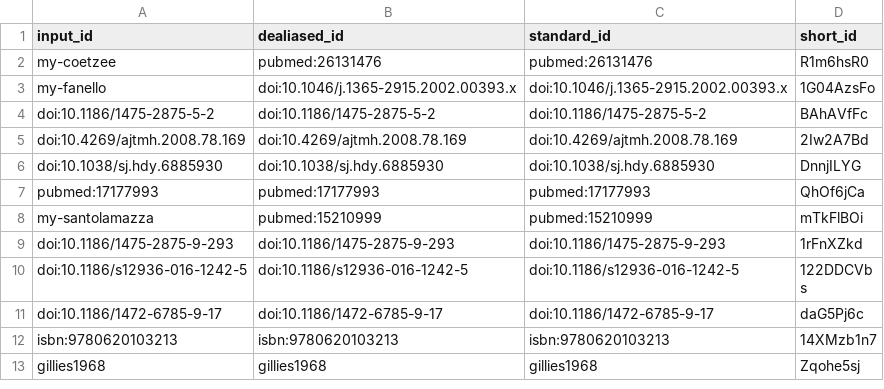
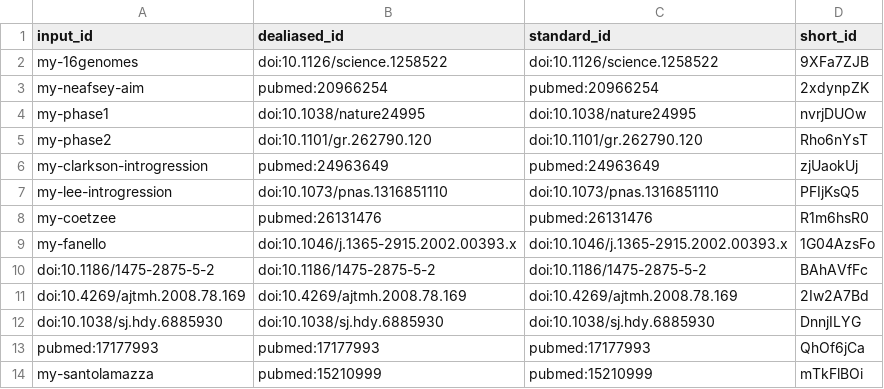
Before and after one commit to malariagen/ag1000g-phase3-data-paper, a TSV file: citations.tsv, drawn as a sheet; only a part is shown; the shorter side is filled out with more unchanged rows.

Commit message:
Merge pull request #59 from malariagen/aim-gamb-colu [ci skip]
This build is based on
https://github.com/malariagen/ag1000g-phase3-data-paper/commit/ce136c8e9ab6fcc6b072830cbf3a00de69918933.

This commit was created by the following CI build and job:
https://github.com/malariagen/ag1000g-phase3-data-paper/commit/ce136c8e9ab6fcc6b072830cbf3a00de69918933/checks
https://github.com/malariagen/ag1000g-phase3-data-paper/runs/595753550

```diff
--- a/citations.tsv
+++ b/citations.tsv
@@ -1,2 +1,8 @@
 input_id	dealiased_id	standard_id	short_id
+my-16genomes	doi:10.1126/science.1258522	doi:10.1126/science.1258522	9XFa7ZJB
+my-neafsey-aim	pubmed:20966254	pubmed:20966254	2xdynpZK
+my-phase1	doi:10.1038/nature24995	doi:10.1038/nature24995	nvrjDUOw
+my-phase2	doi:10.1101/gr.262790.120	doi:10.1101/gr.262790.120	Rho6nYsT
+my-clarkson-introgression	pubmed:24963649	pubmed:24963649	zjUaokUj
+my-lee-introgression	doi:10.1073/pnas.1316851110	doi:10.1073/pnas.1316851110	PFIjKsQ5
 my-coetzee	pubmed:26131476	pubmed:26131476	R1m6hsR0
```
Also changed, not shown: 8 other files.
